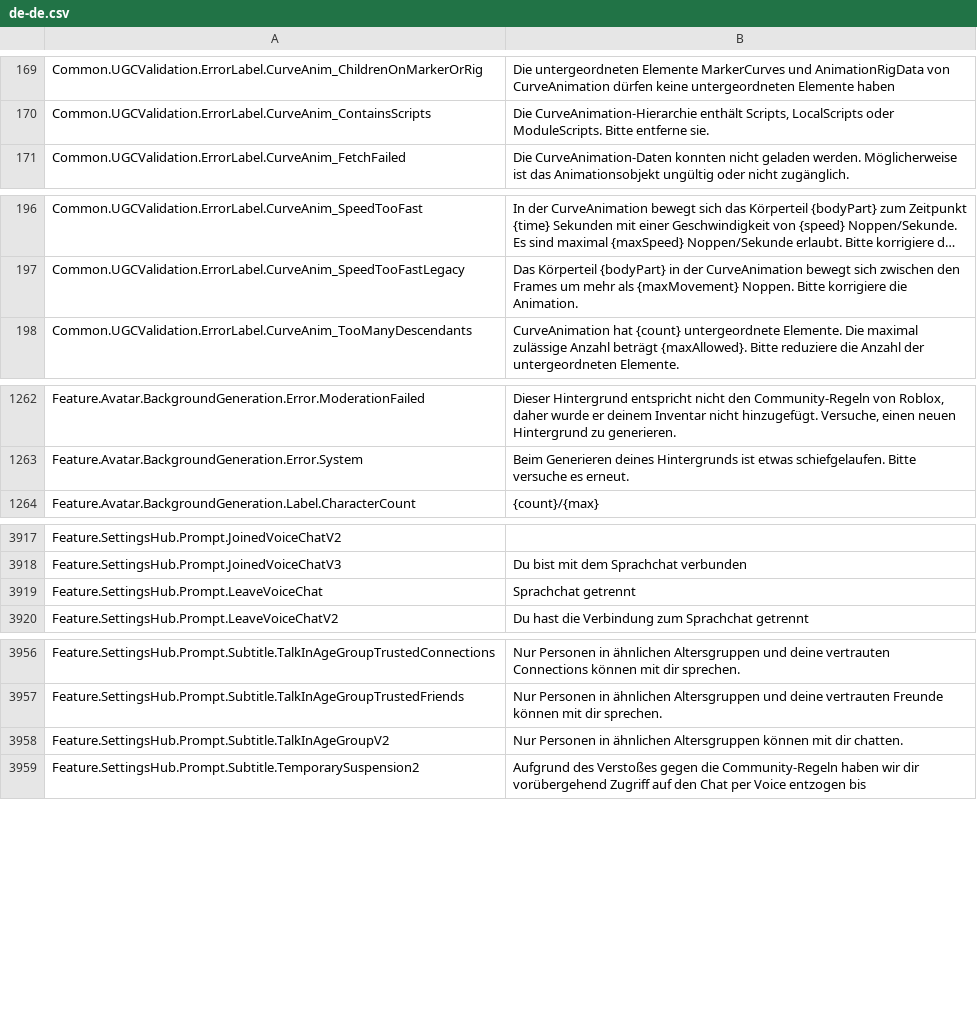
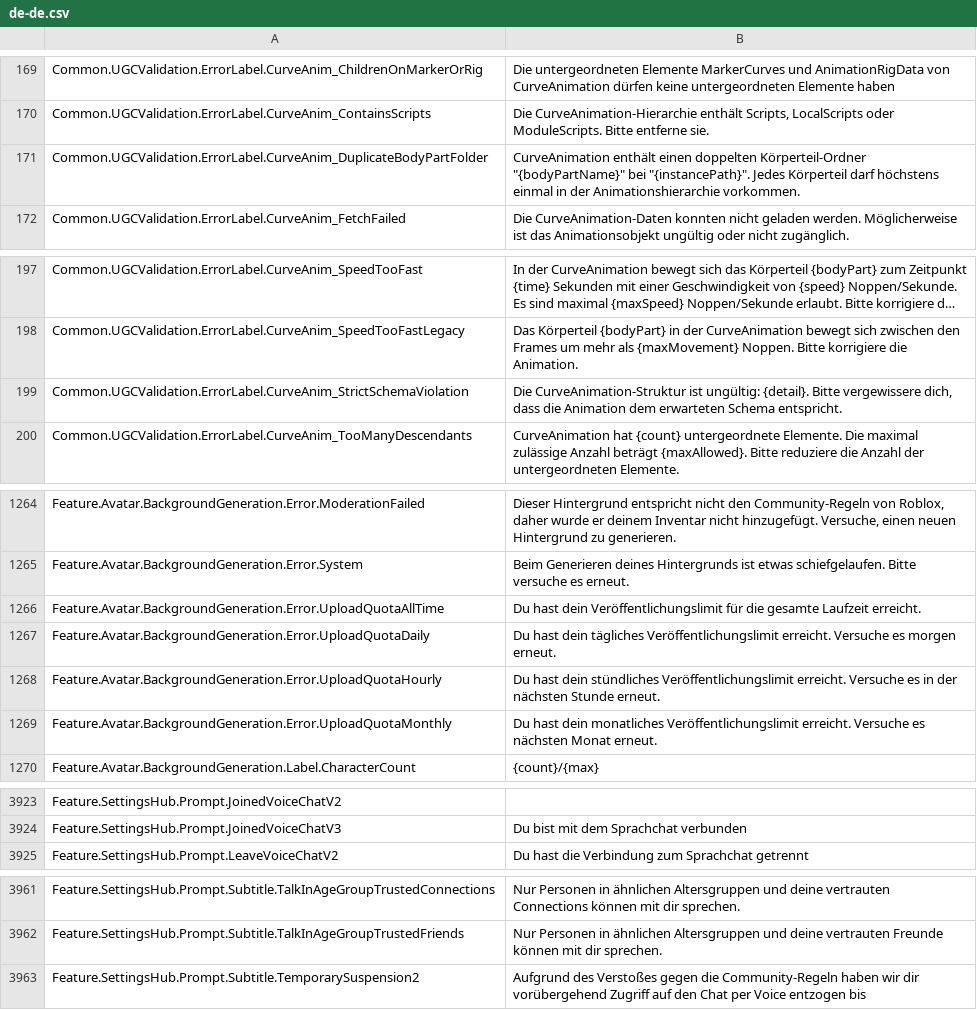
Before and after one commit to walway/Roblox-Datamine, a CSV file: InExperience/Locales/Common/de-de.csv, drawn as a sheet; only a part is shown, gaps mark what is left out; long unchanged cells end in …; removed rows and columns are numbered as before the commit, all else as after; the diff names each change by its address in the sheet, - before the commit and + after, or states it on an @@ line.

```diff
--- a/InExperience/Locales/Common/de-de.csv
+++ b/InExperience/Locales/Common/de-de.csv
+row 171: Common.UGCValidation.ErrorLabel.CurveAnim_DuplicateBodyPartFolder | CurveAnimation enthält einen doppelten Körperteil-Ordner "{bodyPartName}" bei "{instancePath}". Jedes Körperteil darf höchstens einmal in der Animationshierarchie vorkommen.
+row 199: Common.UGCValidation.ErrorLabel.CurveAnim_StrictSchemaViolation | Die CurveAnimation-Struktur ist ungültig: {detail}. Bitte vergewissere dich, dass die Animation dem erwarteten Schema entspricht.
+row 1266: Feature.Avatar.BackgroundGeneration.Error.UploadQuotaAllTime | Du hast dein Veröffentlichungslimit für die gesamte Laufzeit erreicht.
+row 1267: Feature.Avatar.BackgroundGeneration.Error.UploadQuotaDaily | Du hast dein tägliches Veröffentlichungslimit erreicht. Versuche es morgen erneut.
+row 1268: Feature.Avatar.BackgroundGeneration.Error.UploadQuotaHourly | Du hast dein stündliches Veröffentlichungslimit erreicht. Versuche es in der nächsten Stunde erneut.
+row 1269: Feature.Avatar.BackgroundGeneration.Error.UploadQuotaMonthly | Du hast dein monatliches Veröffentlichungslimit erreicht. Versuche es nächsten Monat erneut.
-row 3919: Feature.SettingsHub.Prompt.LeaveVoiceChat | Sprachchat getrennt
-row 3958: Feature.SettingsHub.Prompt.Subtitle.TalkInAgeGroupV2 | Nur Personen in ähnlichen Altersgruppen können mit dir chatten.
```
Also changed, not shown: InExperience/Locales/Common/hi-in.csv, InExperience/Locales/Common/it-it.csv, 16 other files.
